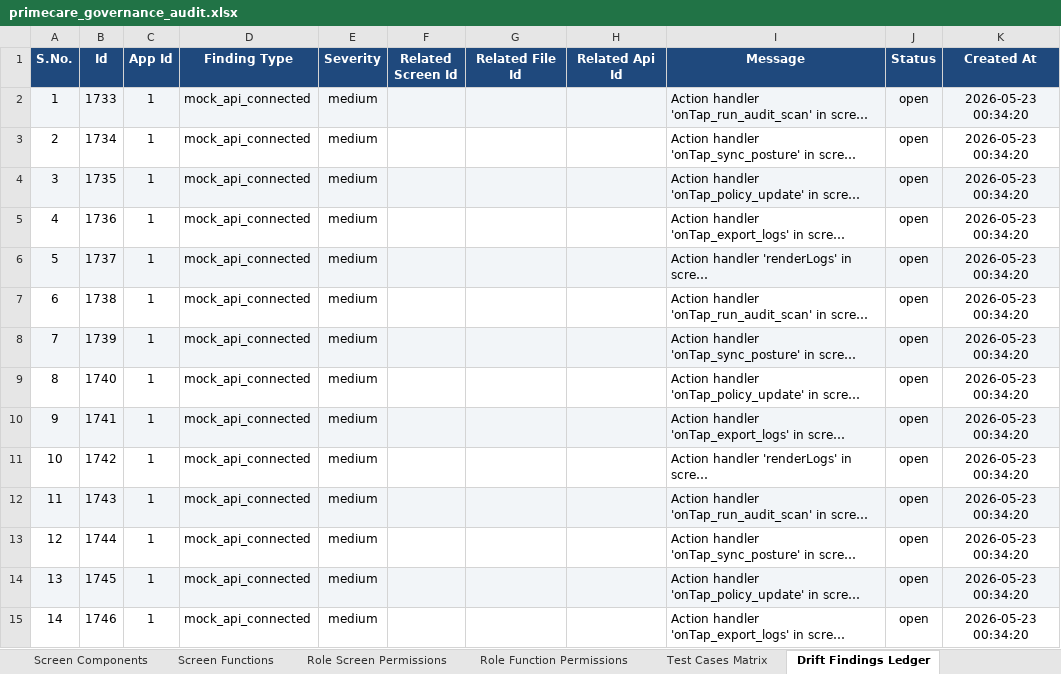
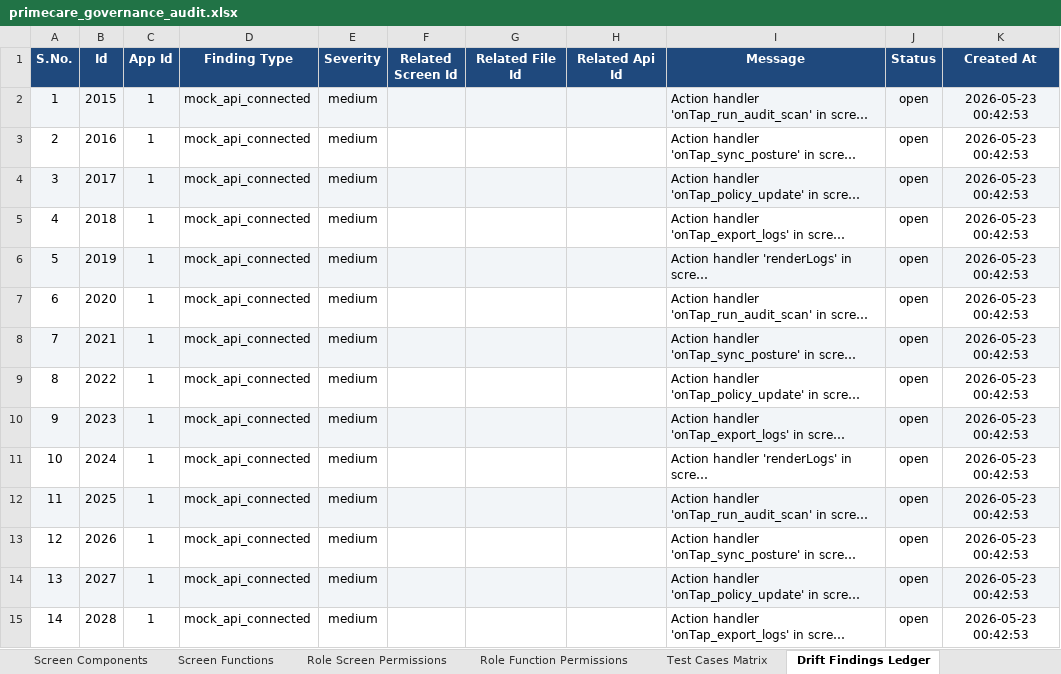
Before and after one commit to shaikhrais/primecare-platform, an Excel workbook: .agents/governance/primecare_governance_audit.xlsx, sheet Drift Findings Ledger, drawn as a sheet; only a part is shown; long unchanged cells end in …; values as stored, in another font and other column widths than the file's, no borders; the diff covers the shown part only; the diff names each change by its address in the sheet, - before the commit and + after, or states it on an @@ line.

```diff
--- a/.agents/governance/primecare_governance_audit.xlsx (sheet Drift Findings Ledger)
+++ b/.agents/governance/primecare_governance_audit.xlsx (sheet Drift Findings Ledger)
-B2 (Id): 1733
+B2 (Id): 2015
-K2:K15 (Created At): 2026-05-23 00:34:20
+K2:K15 (Created At): 2026-05-23 00:42:53
-B3 (Id): 1734
+B3 (Id): 2016
-B4 (Id): 1735
+B4 (Id): 2017
-B5 (Id): 1736
+B5 (Id): 2018
-B6 (Id): 1737
+B6 (Id): 2019
-B7 (Id): 1738
+B7 (Id): 2020
-B8 (Id): 1739
+B8 (Id): 2021
-B9 (Id): 1740
+B9 (Id): 2022
-B10 (Id): 1741
+B10 (Id): 2023
-B11 (Id): 1742
+B11 (Id): 2024
-B12 (Id): 1743
+B12 (Id): 2025
-B13 (Id): 1744
+B13 (Id): 2026
-B14 (Id): 1745
+B14 (Id): 2027
-B15 (Id): 1746
+B15 (Id): 2028
```
Also changed, not shown: 536 edited cells elsewhere in this sheet, sheet Code Files Catalog, sheet AI Tasks Backlog, sheet DB Schema Columns, sheet Test Cases Matrix, sheet Screen File Links, sheet DB Schema Tables, 2 more sheets, 2 other files.
